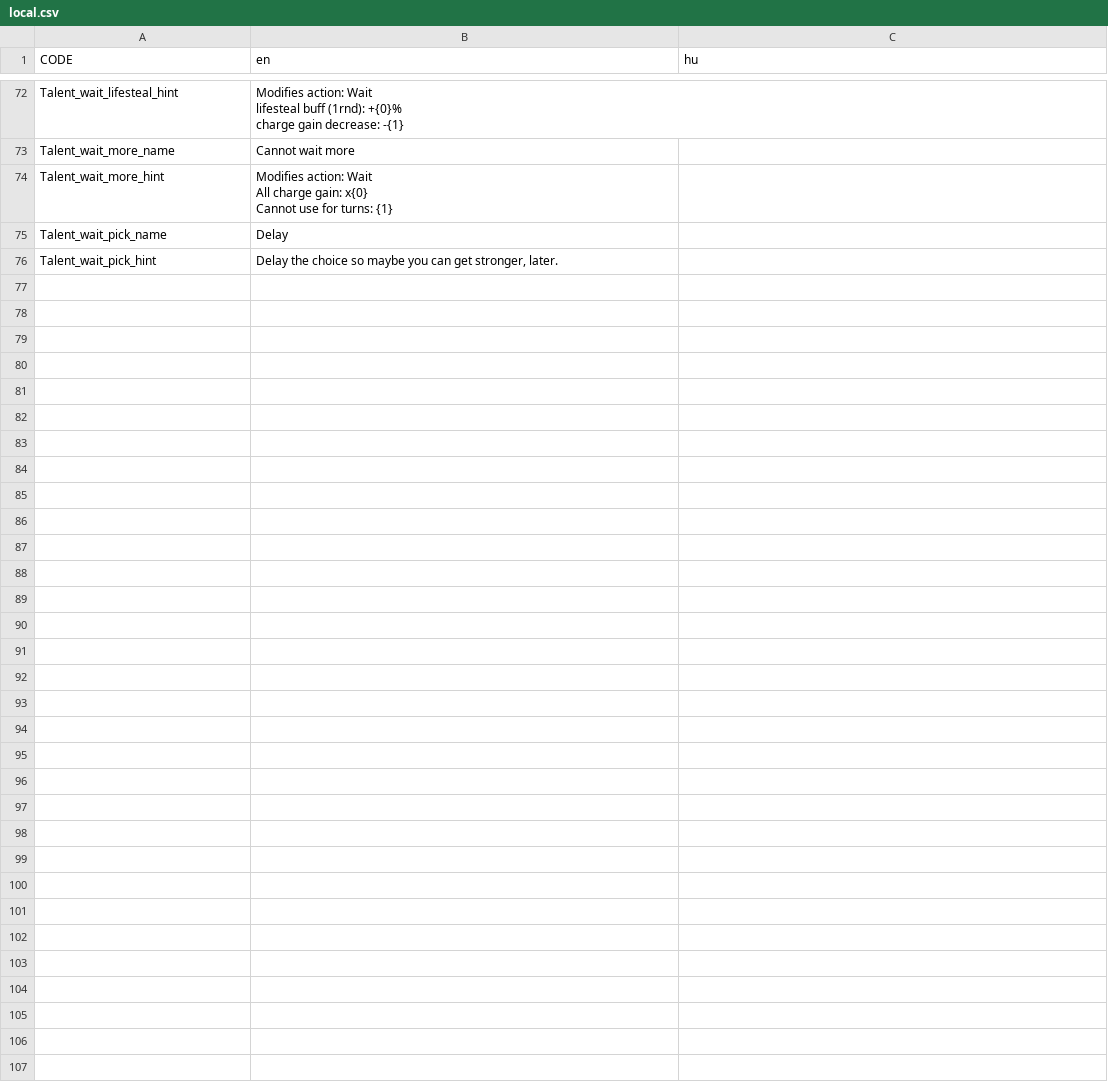
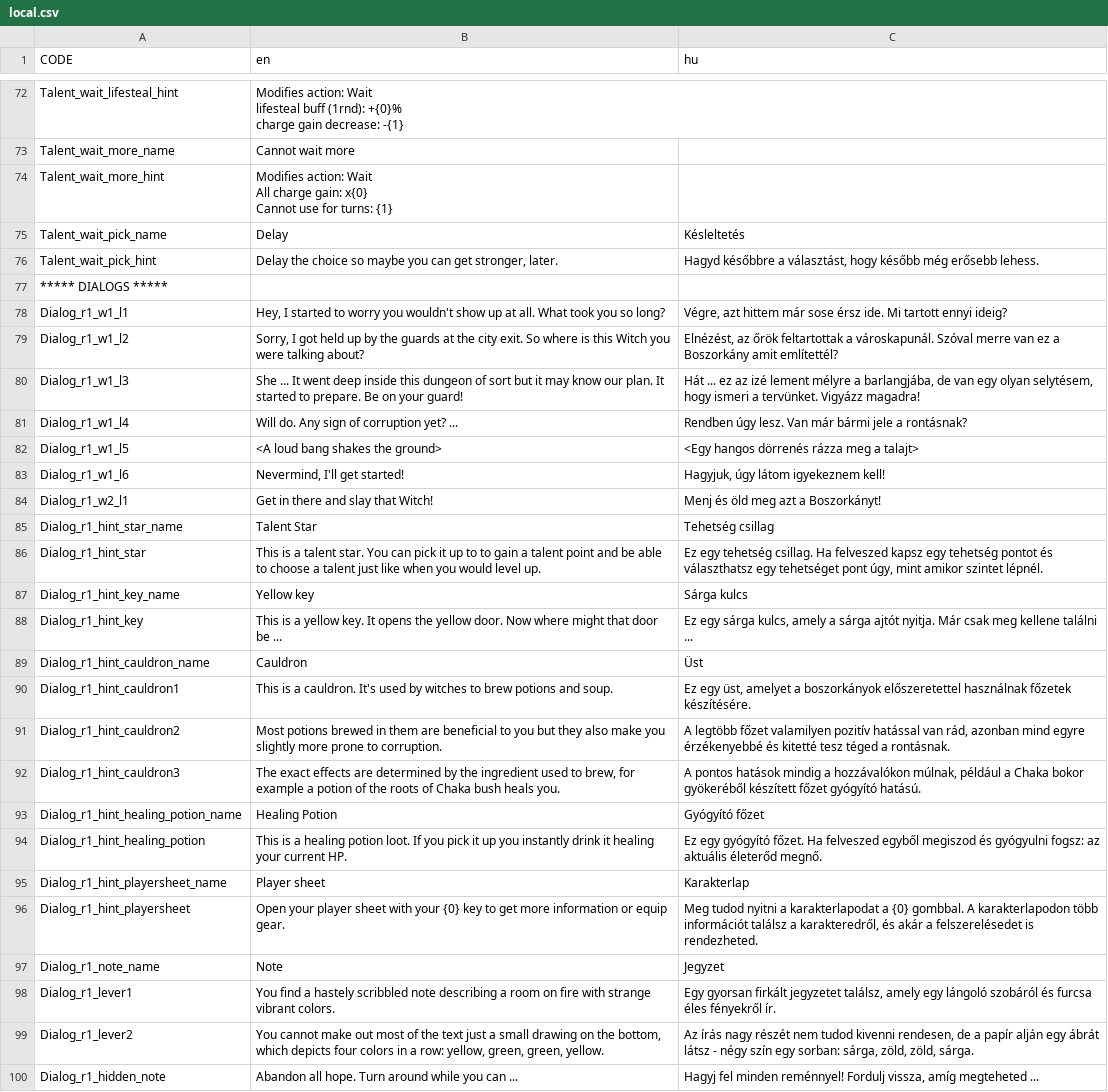
Before and after one commit to GregoBalu/Project-Alpha, a CSV file: datafiles/local.csv, drawn as a sheet; only a part is shown, gaps mark what is left out.

Commit message:
Dialog room1 localisation

```diff
--- a/datafiles/local.csv
+++ b/datafiles/local.csv
@@ -122,3 +122,27 @@ All charge gain: x{0}
 Cannot use for turns: {1}",
-"Talent_wait_pick_name","Delay",
-"Talent_wait_pick_hint","Delay the choice so maybe you can get stronger, later.",
+"Talent_wait_pick_name","Delay","Késleltetés"
+"Talent_wait_pick_hint","Delay the choice so maybe you can get stronger, later.","Hagyd későbbre a választást, hogy később még erősebb lehess."
+"***** DIALOGS *****",,
+"Dialog_r1_w1_l1","Hey, I started to worry you wouldn't show up at all. What took you so long?","Végre, azt hittem már sose érsz ide. Mi tartott ennyi ideig?"
+"Dialog_r1_w1_l2","Sorry, I got held up by the guards at the city exit. So where is this Witch you were talking about?","Elnézést, az őrök feltartottak a városkapunál. Szóval merre van ez a Boszorkány amit említettél?"
+"Dialog_r1_w1_l3","She ... It went deep inside this dungeon of sort but it may know our plan. It started to prepare. Be on your guard!","Hát ... ez az izé lement mélyre a barlangjába, de van egy olyan selytésem, hogy ismeri a tervünket. Vigyázz magadra!"
+"Dialog_r1_w1_l4","Will do. Any sign of corruption yet? ...","Rendben úgy lesz. Van már bármi jele a rontásnak?"
+"Dialog_r1_w1_l5","<A loud bang shakes the ground>","<Egy hangos dörrenés rázza meg a talajt>"
+"Dialog_r1_w1_l6","Nevermind, I'll get started!","Hagyjuk, úgy látom igyekeznem kell!"
+"Dialog_r1_w2_l1","Get in there and slay that Witch!","Menj és öld meg azt a Boszorkányt!"
+"Dialog_r1_hint_star_name","Talent Star","Tehetség csillag"
+"Dialog_r1_hint_star","This is a talent star. You can pick it up to to gain a talent point and be able to choose a talent just like when you would level up.","Ez egy tehetség csillag. Ha felveszed kapsz egy tehetség pontot és választhatsz egy tehetséget pont úgy, mint amikor szintet lépnél."
+"Dialog_r1_hint_key_name","Yellow key","Sárga kulcs"
+"Dialog_r1_hint_key","This is a yellow key. It opens the yellow door. Now where might that door be ...","Ez egy sárga kulcs, amely a sárga ajtót nyitja. Már csak meg kellene találni ..."
+"Dialog_r1_hint_cauldron_name","Cauldron","Üst"
+"Dialog_r1_hint_cauldron1","This is a cauldron. It's used by witches to brew potions and soup.","Ez egy üst, amelyet a boszorkányok előszeretettel használnak főzetek készítésére."
+"Dialog_r1_hint_cauldron2","Most potions brewed in them are beneficial to you but they also make you slightly more prone to corruption.","A legtöbb főzet valamilyen pozitív hatással van rád, azonban mind egyre érzékenyebbé és kitetté tesz téged a rontásnak."
+"Dialog_r1_hint_cauldron3","The exact effects are determined by the ingredient used to brew, for example a potion of the roots of Chaka bush heals you.","A pontos hatások mindig a hozzávalókon múlnak, például a Chaka bokor gyökeréből készített főzet gyógyító hatású."
+"Dialog_r1_hint_healing_potion_name","Healing Potion","Gyógyító főzet"
+"Dialog_r1_hint_healing_potion","This is a healing potion loot. If you pick it up you instantly drink it healing your current HP.","Ez egy gyógyító főzet. Ha felveszed egyből megiszod és gyógyulni fogsz: az aktuális életerőd megnő."
+"Dialog_r1_hint_playersheet_name","Player sheet","Karakterlap"
+"Dialog_r1_hint_playersheet","Open your player sheet with your {0} key to get more information or equip gear.","Meg tudod nyitni a karakterlapodat a {0} gombbal. A karakterlapodon több információt találsz a karakteredről, és akár a felszerelésedet is rendezheted."
+"Dialog_r1_note_name","Note","Jegyzet"
+"Dialog_r1_lever1","You find a hastely scribbled note describing a room on fire with strange vibrant colors.","Egy gyorsan firkált jegyzetet találsz, amely egy lángoló szobáról és furcsa éles fényekről ír."
+"Dialog_r1_lever2","You cannot make out most of the text just a small drawing on the bottom, which depicts four colors in a row: yellow, green, green, yellow.","Az írás nagy részét nem tudod kivenni rendesen, de a papír alján egy ábrát látsz - négy szín egy sorban: sárga, zöld, zöld, sárga."
+"Dialog_r1_hidden_note","Abandon all hope. Turn around while you can ...","Hagyj fel minden reménnyel! Fordulj vissza, amíg megteheted ..."
```
Also changed, not shown: 17 other files.
